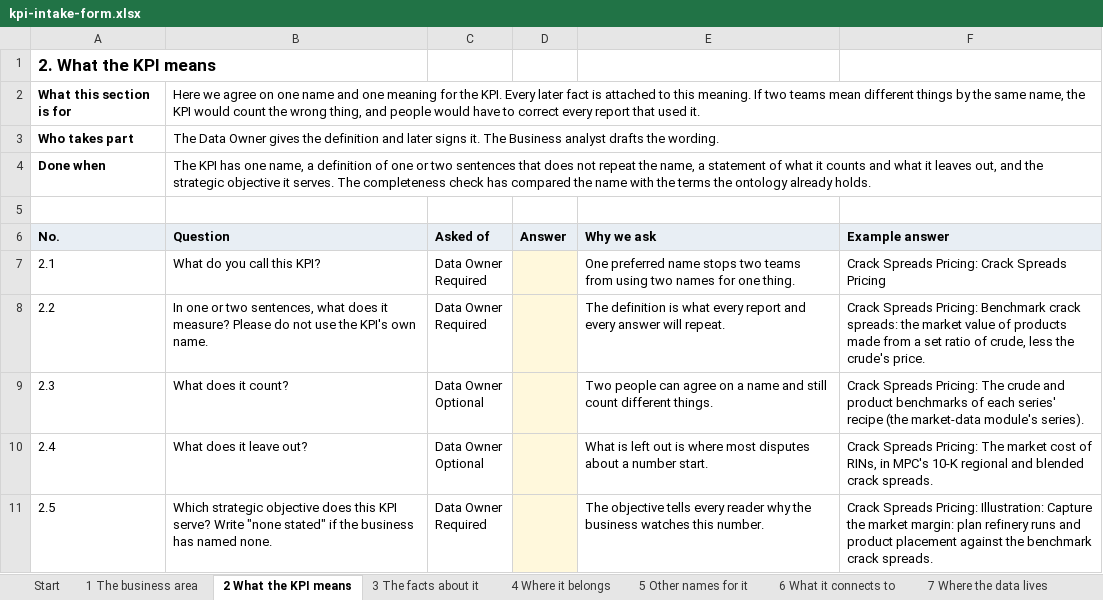
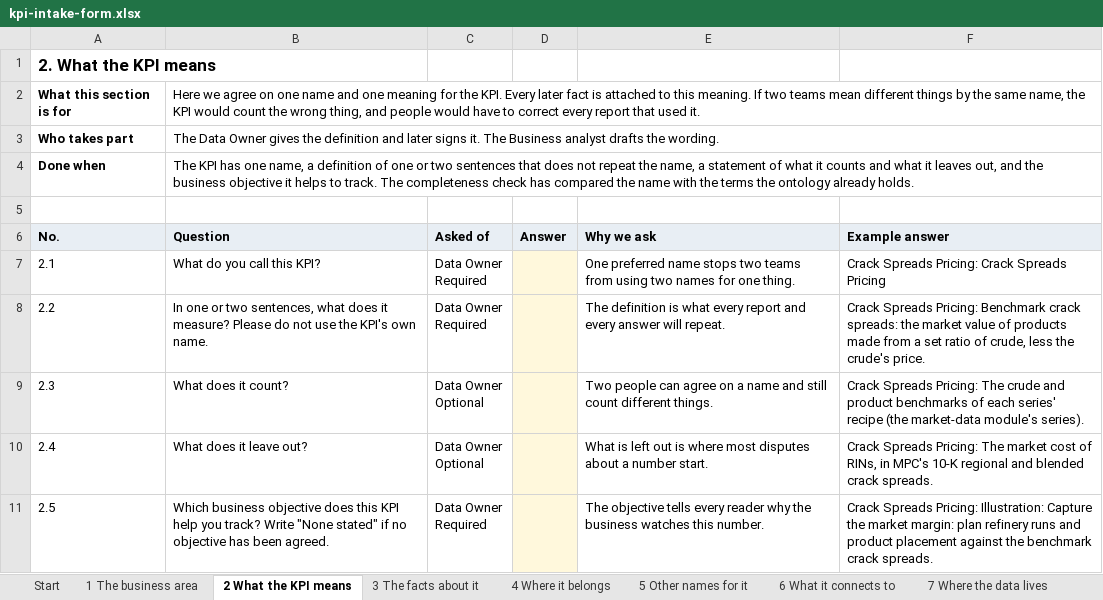
Before and after one commit to aadehamid/downstream_oil_and_gas_ontology_release, an Excel workbook: kpi-intake/kpi-intake-form.xlsx, sheet 2 What the KPI means, drawn as a sheet; values as stored, in another font and other column widths than the file's, no borders; the diff names each change by its address in the sheet, - before the commit and + after, or states it on an @@ line.

```diff
--- a/kpi-intake/kpi-intake-form.xlsx (sheet 2 What the KPI means)
+++ b/kpi-intake/kpi-intake-form.xlsx (sheet 2 What the KPI means)
-B4 (Question): …and the strategic objective it serves. The completeness…
+B4 (Question): …and the business objective it helps to track. The completeness…
-B11 (Question): Which strategic objective does this KPI serve? Write "none stated" if the business has named none.
+B11 (Question): Which business objective does this KPI help you track? Write "None stated" if no objective has been agreed.
```
Also changed, not shown: sheet 3 The facts about it, sheet 6 What it connects to, sheet 7 Where the data lives, sheet Start, sheet 4 Where it belongs, kpi-intake/examples/crack-spreads-pricing.xlsx, kpi-intake/examples/rm-margin-per-barrel.xlsx, 22 other files.
